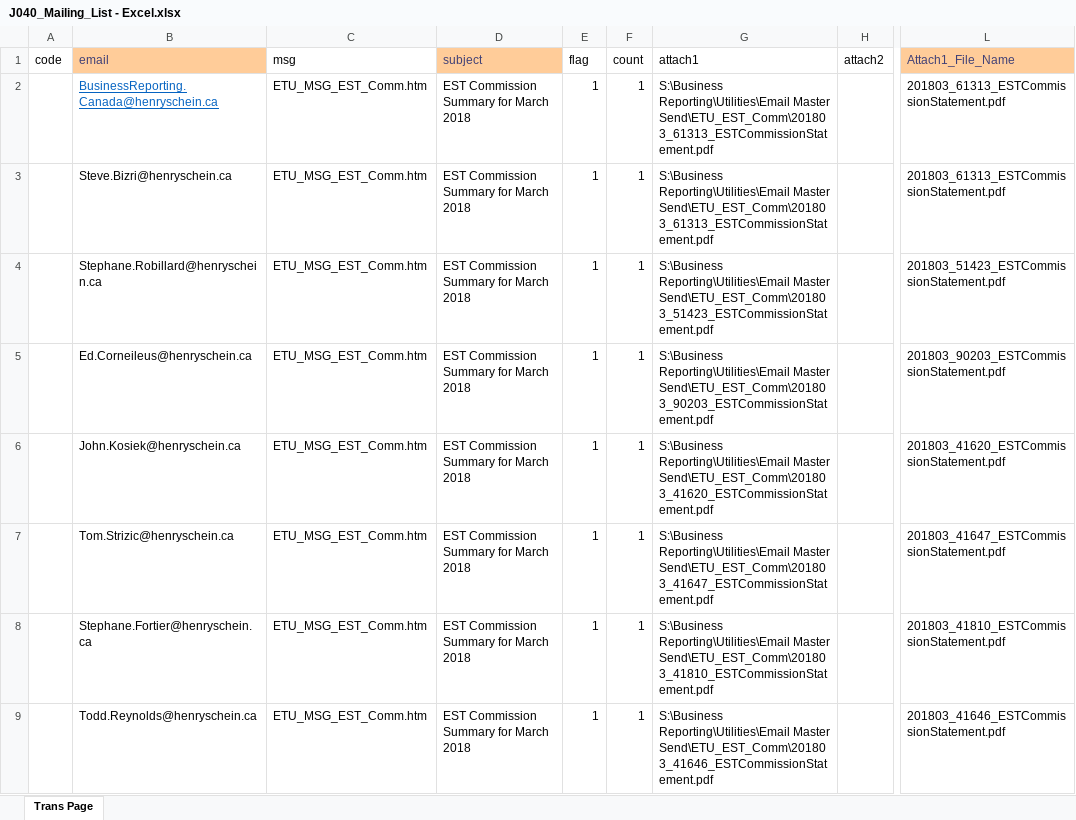
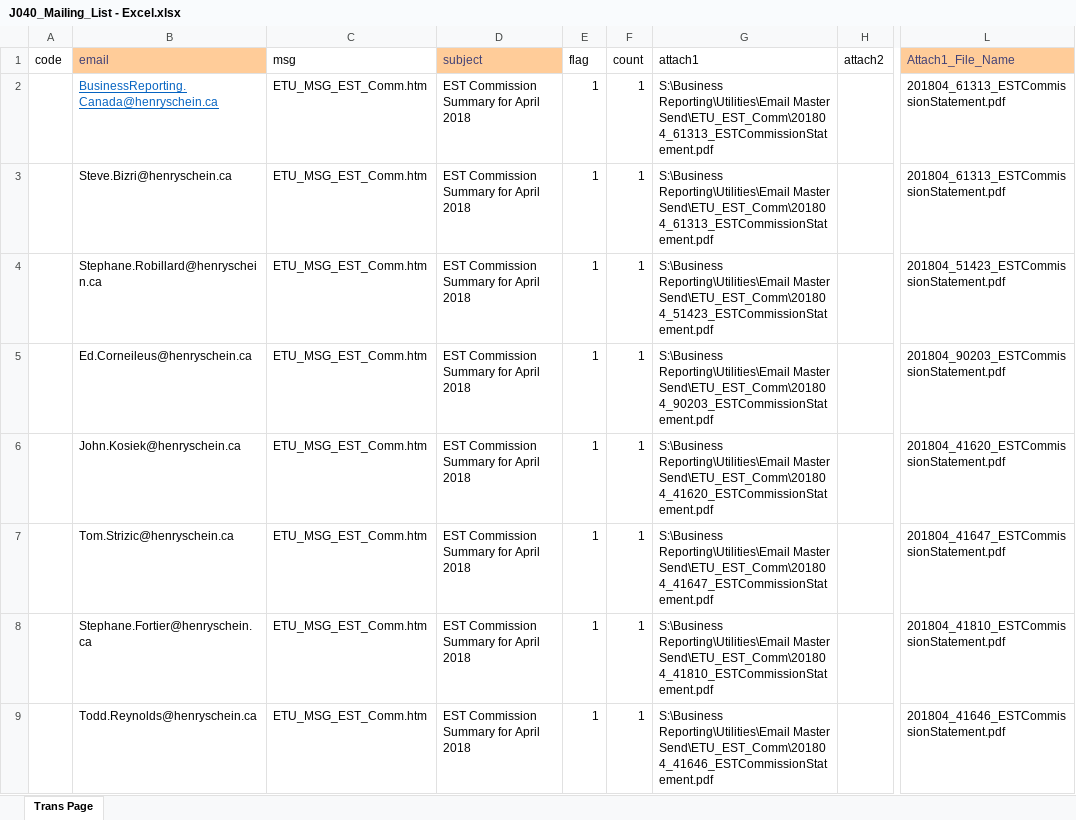
Before and after one commit to HSCanada/BRPoSh, an Excel workbook: BR_Mailer/J040_COM_EST/J040_Mailing_List - Excel.xlsx, sheet Trans Page, drawn as a sheet; only a part is shown, gaps mark what is left out; values as stored, in another font and other column widths than the file's, no borders; the diff covers the shown part only; the diff names each change by its address in the sheet, - before the commit and + after, or states it on an @@ line.

```diff
--- a/BR_Mailer/J040_COM_EST/J040_Mailing_List - Excel.xlsx (sheet Trans Page)
+++ b/BR_Mailer/J040_COM_EST/J040_Mailing_List - Excel.xlsx (sheet Trans Page)
-D2:D9 (subject): EST Commission Summary for March 2018
+D2:D9 (subject): EST Commission Summary for April 2018
-G2:G3 (attach1): …Reporting\Utilities\Email Master Send\ETU_EST_Comm\201803_61313_ESTCommissionStatement.pdf
+G2:G3 (attach1): …Reporting\Utilities\Email Master Send\ETU_EST_Comm\201804_61313_ESTCommissionStatement.pdf
-L2:L3 (Attach1_File_Name): 201803_61313_ESTCommissionStatement.pdf
+L2:L3 (Attach1_File_Name): 201804_61313_ESTCommissionStatement.pdf
-G4 (attach1): …Reporting\Utilities\Email Master Send\ETU_EST_Comm\201803_51423_ESTCommissionStatement.pdf
+G4 (attach1): …Reporting\Utilities\Email Master Send\ETU_EST_Comm\201804_51423_ESTCommissionStatement.pdf
-L4 (Attach1_File_Name): 201803_51423_ESTCommissionStatement.pdf
+L4 (Attach1_File_Name): 201804_51423_ESTCommissionStatement.pdf
-G5 (attach1): …Reporting\Utilities\Email Master Send\ETU_EST_Comm\201803_90203_ESTCommissionStatement.pdf
+G5 (attach1): …Reporting\Utilities\Email Master Send\ETU_EST_Comm\201804_90203_ESTCommissionStatement.pdf
-L5 (Attach1_File_Name): 201803_90203_ESTCommissionStatement.pdf
+L5 (Attach1_File_Name): 201804_90203_ESTCommissionStatement.pdf
-G6 (attach1): …Reporting\Utilities\Email Master Send\ETU_EST_Comm\201803_41620_ESTCommissionStatement.pdf
+G6 (attach1): …Reporting\Utilities\Email Master Send\ETU_EST_Comm\201804_41620_ESTCommissionStatement.pdf
-L6 (Attach1_File_Name): 201803_41620_ESTCommissionStatement.pdf
+L6 (Attach1_File_Name): 201804_41620_ESTCommissionStatement.pdf
-G7 (attach1): …Reporting\Utilities\Email Master Send\ETU_EST_Comm\201803_41647_ESTCommissionStatement.pdf
+G7 (attach1): …Reporting\Utilities\Email Master Send\ETU_EST_Comm\201804_41647_ESTCommissionStatement.pdf
-L7 (Attach1_File_Name): 201803_41647_ESTCommissionStatement.pdf
+L7 (Attach1_File_Name): 201804_41647_ESTCommissionStatement.pdf
-G8 (attach1): …Reporting\Utilities\Email Master Send\ETU_EST_Comm\201803_41810_ESTCommissionStatement.pdf
+G8 (attach1): …Reporting\Utilities\Email Master Send\ETU_EST_Comm\201804_41810_ESTCommissionStatement.pdf
-L8 (Attach1_File_Name): 201803_41810_ESTCommissionStatement.pdf
+L8 (Attach1_File_Name): 201804_41810_ESTCommissionStatement.pdf
-G9 (attach1): …Reporting\Utilities\Email Master Send\ETU_EST_Comm\201803_41646_ESTCommissionStatement.pdf
+G9 (attach1): …Reporting\Utilities\Email Master Send\ETU_EST_Comm\201804_41646_ESTCommissionStatement.pdf
-L9 (Attach1_File_Name): 201803_41646_ESTCommissionStatement.pdf
+L9 (Attach1_File_Name): 201804_41646_ESTCommissionStatement.pdf
```
Also changed, not shown: 3 removed rows and 300 edited cells elsewhere in this sheet, BR_Mailer/J021_DS_FSC/J021_Mailing_List-Excel.xlsx, BR_Mailer/J030_COM_FSC/J030_Mailing_List - Excel.xlsx, 17 other files.
